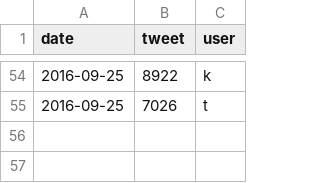
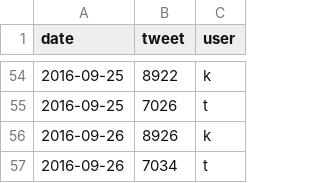
Before and after one commit to dongkwan-kim/D3js-test, a CSV file: data.csv, drawn as a sheet; only a part is shown, gaps mark what is left out.

Commit message:
updata data 20160926

```diff
--- a/data.csv
+++ b/data.csv
@@ -55 +55,3 @@ date,tweet,user
 2016-09-25,7026,t
+2016-09-26,8926,k
+2016-09-26,7034,t
```
